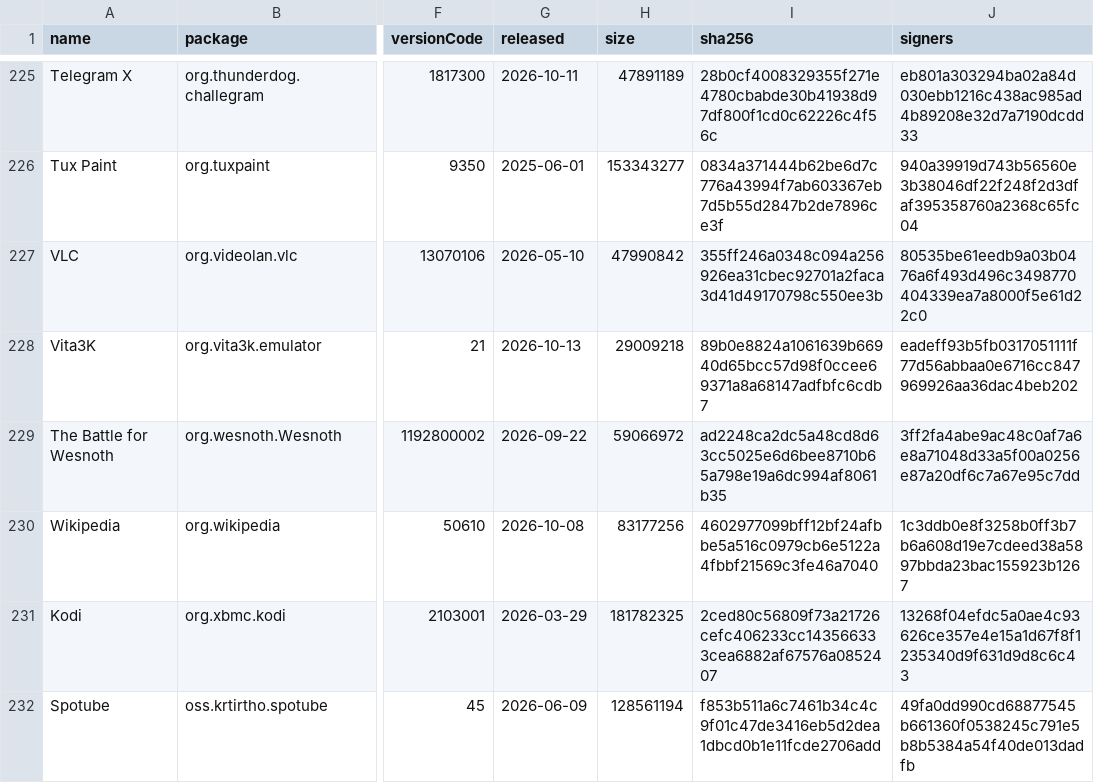
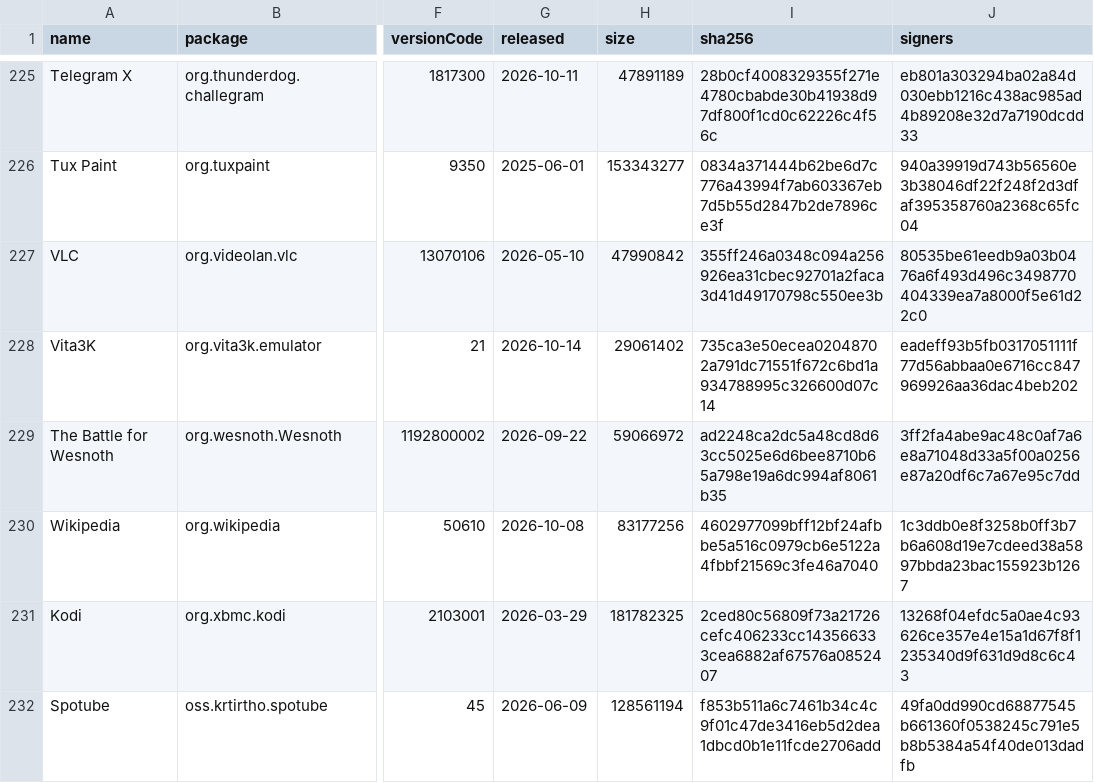
Before and after one commit to 2113apps/verified-android-apps, a CSV file: apps.csv, drawn as a sheet; only a part is shown, gaps mark what is left out; the diff covers the shown part only; the diff names each change by its address in the sheet, - before the commit and + after, or states it on an @@ line.

```diff
--- a/apps.csv
+++ b/apps.csv
-G228 (released): 2026-10-13
+G228 (released): 2026-10-14
-H228 (size): 29009218
+H228 (size): 29061402
-I228 (sha256): 89b0e8824a1061639b66940d65bcc57d98f0ccee69371a8a68147adfbfc6cdb7
+I228 (sha256): 735ca3e50ecea02048702a791dc71551f672c6bd1a934788995c326600d07c14
```
Also changed, not shown: 28 edited cells elsewhere in this file, 1 other file.
